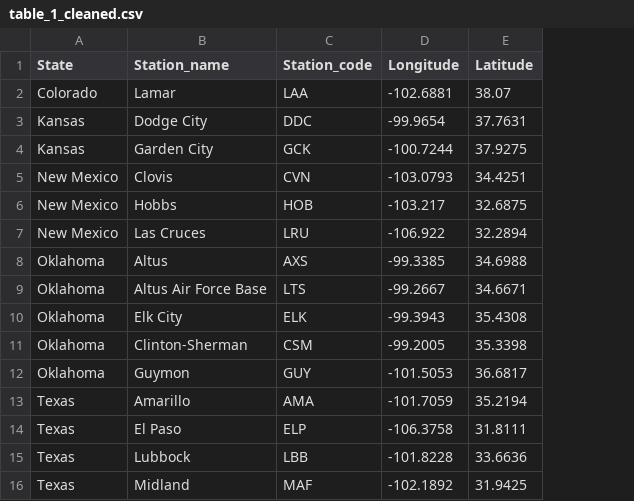
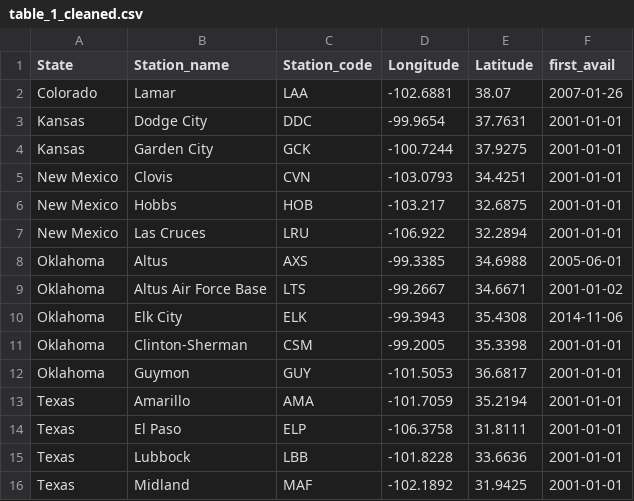
Before and after one commit to dfailing/Dust-SHP, a CSV file: Data/table_1_cleaned.csv, drawn as a sheet; the diff names each change by its address in the sheet, - before the commit and + after, or states it on an @@ line.

Commit message:
Updated with data pull.

```diff
--- a/Data/table_1_cleaned.csv
+++ b/Data/table_1_cleaned.csv
+column F (first_avail), rows 2-16: 2007-01-26 | 2001-01-01 | 2001-01-01 | 2001-01-01 | 2001-01-01 | 2001-01-01 | 2005-06-01 | 2001-01-02 | 2014-11-06 | 2001-01-01 | 2001-01-01 | 2001-01-01 | 2001-01-01 | 2001-01-01 | 2001-01-01
```
Also changed, not shown: 35 other files.
